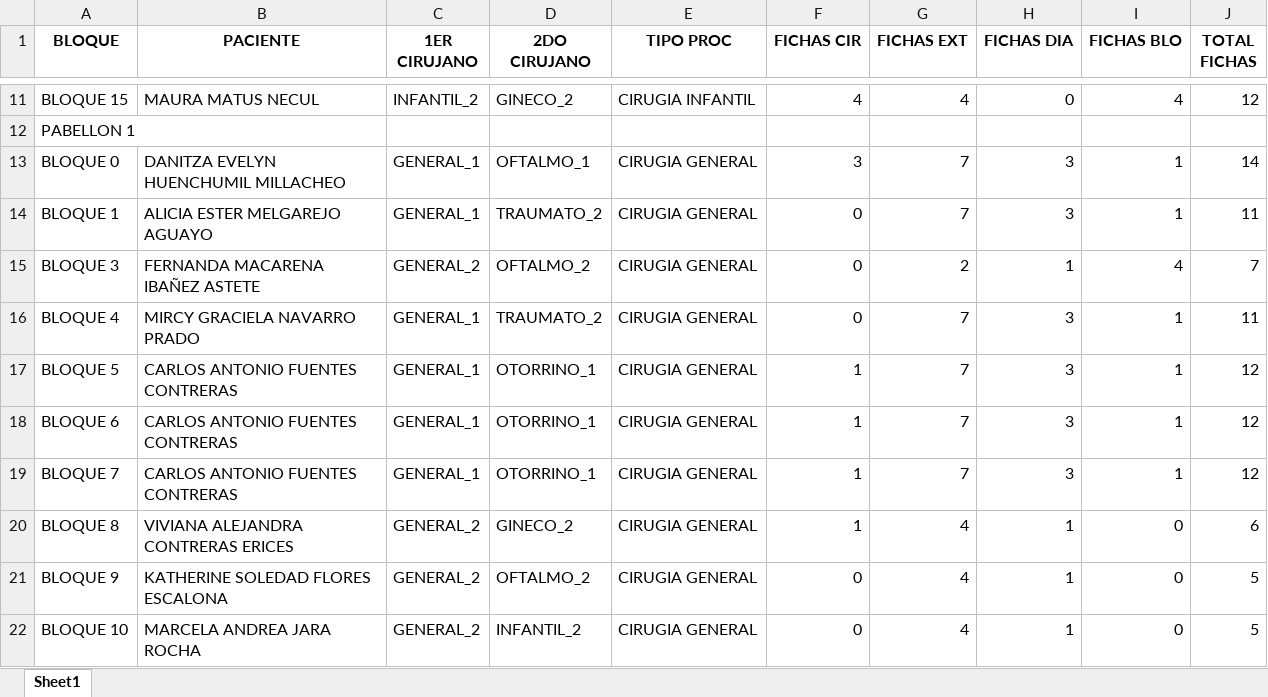
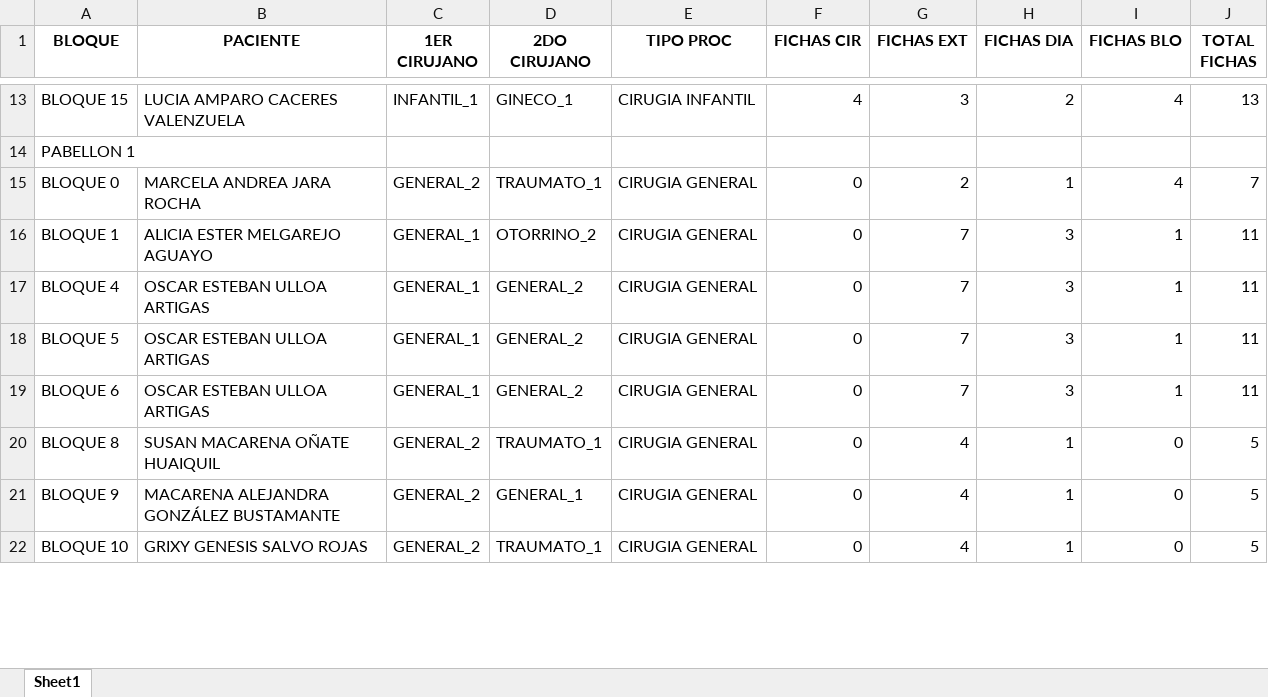
Before and after one commit to Franri3008/Tesis, an Excel workbook: output/LPM/instance1_Schedule_vCp2n150s12d1.xlsx, sheet Sheet1, drawn as a sheet; only a part is shown, gaps mark what is left out; values as stored, in another font and other column widths than the file's, no borders; removed rows and columns are numbered as before the commit, all else as after; the diff covers the shown part only; the diff names each change by its address in the sheet, - before the commit and + after, or states it on an @@ line.

```diff
--- a/output/LPM/instance1_Schedule_vCp2n150s12d1.xlsx (sheet Sheet1)
+++ b/output/LPM/instance1_Schedule_vCp2n150s12d1.xlsx (sheet Sheet1)
-B13 (PACIENTE): MAURA MATUS NECUL
+B13 (PACIENTE): LUCIA AMPARO CACERES VALENZUELA
-C13 (1ER CIRUJANO): INFANTIL_2
+C13 (1ER CIRUJANO): INFANTIL_1
-D13 (2DO CIRUJANO): GINECO_2
+D13 (2DO CIRUJANO): GINECO_1
-G13 (FICHAS EXT): 4
+G13 (FICHAS EXT): 3
-H13 (FICHAS DIA): 0
+H13 (FICHAS DIA): 2
-J13 (TOTAL FICHAS): 12
+J13 (TOTAL FICHAS): 13
-B15 (PACIENTE): DANITZA EVELYN HUENCHUMIL MILLACHEO
+B15 (PACIENTE): MARCELA ANDREA JARA ROCHA
-C15 (1ER CIRUJANO): GENERAL_1
+C15 (1ER CIRUJANO): GENERAL_2
-D15 (2DO CIRUJANO): OFTALMO_1
+D15 (2DO CIRUJANO): TRAUMATO_1
-F15 (FICHAS CIR): 3
+F15 (FICHAS CIR): 0
-G15 (FICHAS EXT): 7
+G15 (FICHAS EXT): 2
-H15 (FICHAS DIA): 3
+H15 (FICHAS DIA): 1
-I15 (FICHAS BLO): 1
+I15 (FICHAS BLO): 4
-J15 (TOTAL FICHAS): 14
+J15 (TOTAL FICHAS): 7
-D16 (2DO CIRUJANO): TRAUMATO_2
+D16 (2DO CIRUJANO): OTORRINO_2
-row 15: BLOQUE 3 | FERNANDA MACARENA IBAÑEZ ASTETE | GENERAL_2 | OFTALMO_2 | CIRUGIA GENERAL | 0 | 2 | 1 | 4 | 7
-B17 (PACIENTE): MIRCY GRACIELA NAVARRO PRADO
+B17 (PACIENTE): OSCAR ESTEBAN ULLOA ARTIGAS
-D17 (2DO CIRUJANO): TRAUMATO_2
+D17 (2DO CIRUJANO): GENERAL_2
-B18:B19 (PACIENTE): CARLOS ANTONIO FUENTES CONTRERAS
+B18:B19 (PACIENTE): OSCAR ESTEBAN ULLOA ARTIGAS
-D18:D19 (2DO CIRUJANO): OTORRINO_1
+D18:D19 (2DO CIRUJANO): GENERAL_2
-F18:F19 (FICHAS CIR): 1
+F18:F19 (FICHAS CIR): 0
-J18:J19 (TOTAL FICHAS): 12
+J18:J19 (TOTAL FICHAS): 11
-row 19: BLOQUE 7 | CARLOS ANTONIO FUENTES CONTRERAS | GENERAL_1 | OTORRINO_1 | CIRUGIA GENERAL | 1 | 7 | 3 | 1 | 12
-B20 (PACIENTE): VIVIANA ALEJANDRA CONTRERAS ERICES
+B20 (PACIENTE): SUSAN MACARENA OÑATE HUAIQUIL
-D20 (2DO CIRUJANO): GINECO_2
+D20 (2DO CIRUJANO): TRAUMATO_1
-F20 (FICHAS CIR): 1
+F20 (FICHAS CIR): 0
-J20 (TOTAL FICHAS): 6
+J20 (TOTAL FICHAS): 5
-B21 (PACIENTE): KATHERINE SOLEDAD FLORES ESCALONA
+B21 (PACIENTE): MACARENA ALEJANDRA GONZÁLEZ BUSTAMANTE
-D21 (2DO CIRUJANO): OFTALMO_2
+D21 (2DO CIRUJANO): GENERAL_1
-B22 (PACIENTE): MARCELA ANDREA JARA ROCHA
+B22 (PACIENTE): GRIXY GENESIS SALVO ROJAS
-D22 (2DO CIRUJANO): INFANTIL_2
+D22 (2DO CIRUJANO): TRAUMATO_1
```
Also changed, not shown: 3 added rows, 1 removed row and 132 edited cells elsewhere in this sheet, notebooks/Output/CPM/instance1_Schedule_vCp2n150s12d1.xlsx, notebooks/Output/CPM/instance1_output.xlsx, 48 other files.
